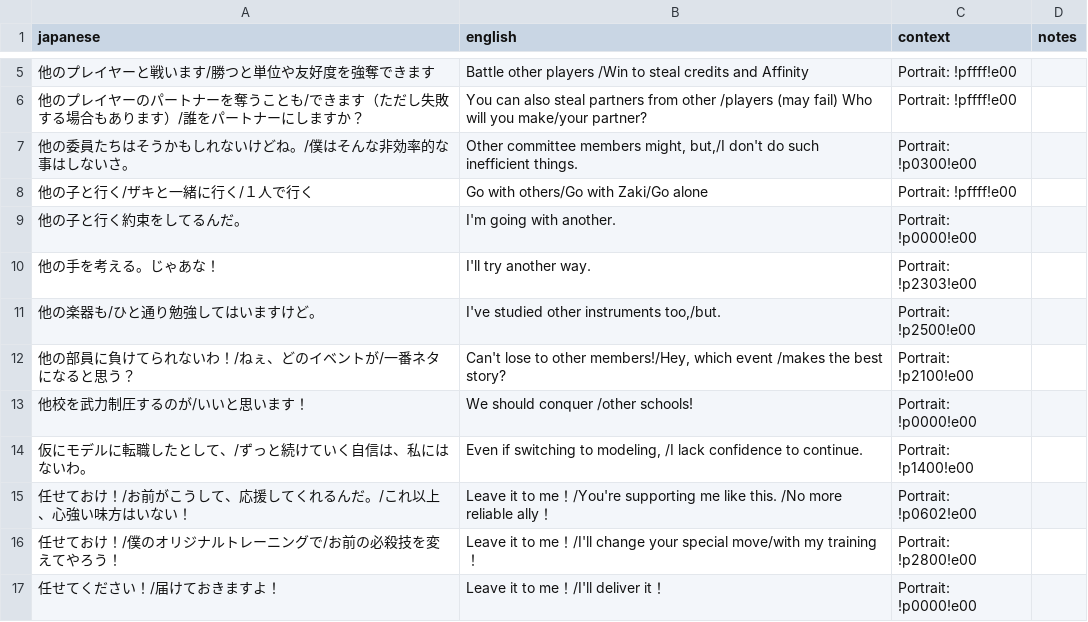
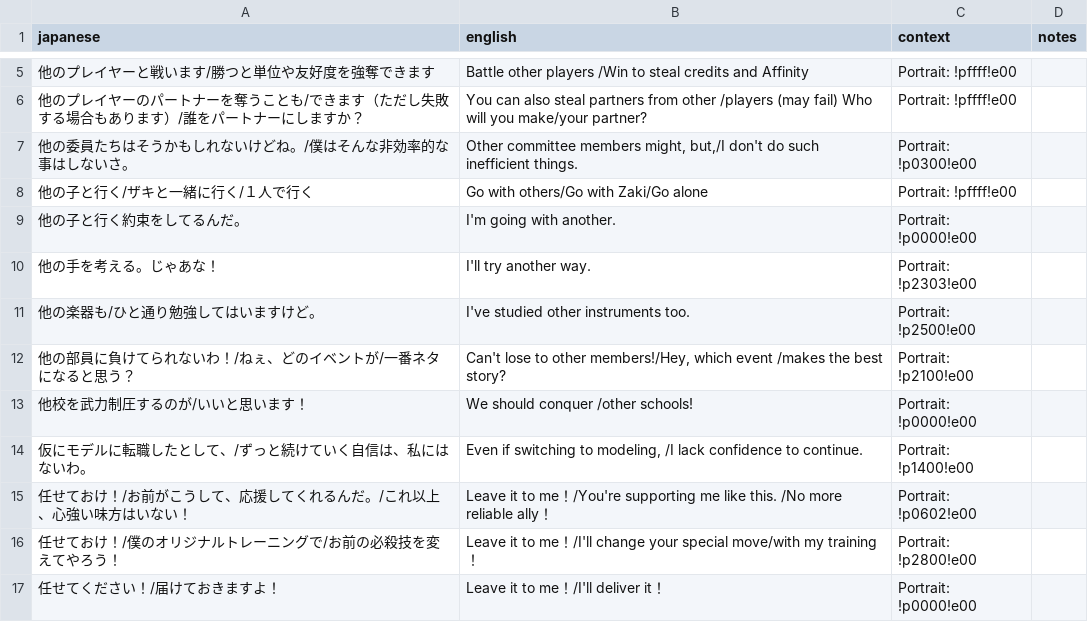
Before and after one commit to billymonks/nekketsu-nikki-eng, a CSV file: translations/mgdata_62_63_batches/mgdata_62_63_batch_054.csv, drawn as a sheet; only a part is shown, gaps mark what is left out.

```diff
--- a/translations/mgdata_62_63_batches/mgdata_62_63_batch_054.csv
+++ b/translations/mgdata_62_63_batches/mgdata_62_63_batch_054.csv
@@ -10,3 +10,3 @@
 "他の手を考える。じゃあな！","I'll try another way.","Portrait: !p2303!e00",""
-"他の楽器も/ひと通り勉強してはいますけど。","I've studied other instruments too,/but.","Portrait: !p2500!e00",""
+"他の楽器も/ひと通り勉強してはいますけど。","I've studied other instruments too.","Portrait: !p2500!e00",""
 "他の部員に負けてられないわ！/ねぇ、どのイベントが/一番ネタになると思う？","Can't lose to other members!/Hey, which event /makes the best story?","Portrait: !p2100!e00",""
```
Also changed, not shown: translations/mgdata_62_63_batches/mgdata_62_63_batch_056.csv, translations/mgdata_62_63_batches/mgdata_62_63_batch_059.csv, 15 other files.
